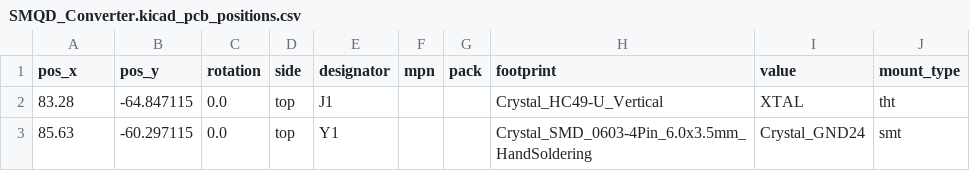
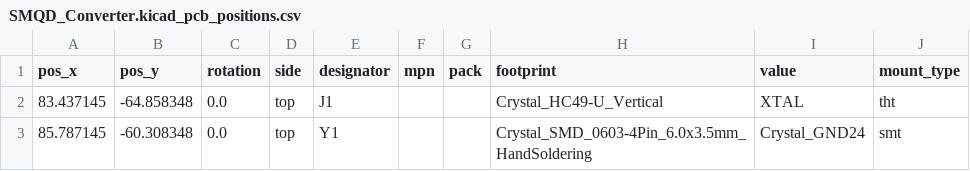
Before and after one commit to 0ddjob/SMQD_Converter, a CSV file: Fabrication/SMQD_Converter.kicad_pcb_positions.csv, drawn as a sheet.

Commit message:
Sent for test fabrication

```diff
--- a/Fabrication/SMQD_Converter.kicad_pcb_positions.csv
+++ b/Fabrication/SMQD_Converter.kicad_pcb_positions.csv
@@ -1,3 +1,3 @@
 pos_x,pos_y,rotation,side,designator,mpn,pack,footprint,value,mount_type
-83.28,-64.847115,0.0,top,J1,,,Crystal_HC49-U_Vertical,XTAL,tht
-85.63,-60.297115,0.0,top,Y1,,,Crystal_SMD_0603-4Pin_6.0x3.5mm_HandSoldering,Crystal_GND24,smt
+83.437145,-64.858348,0.0,top,J1,,,Crystal_HC49-U_Vertical,XTAL,tht
+85.787145,-60.308348,0.0,top,Y1,,,Crystal_SMD_0603-4Pin_6.0x3.5mm_HandSoldering,Crystal_GND24,smt
```
Also changed, not shown: 3 other files.
